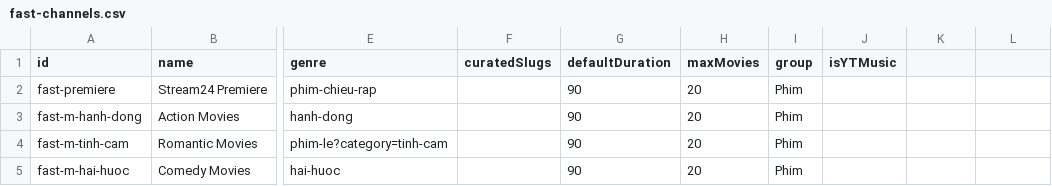
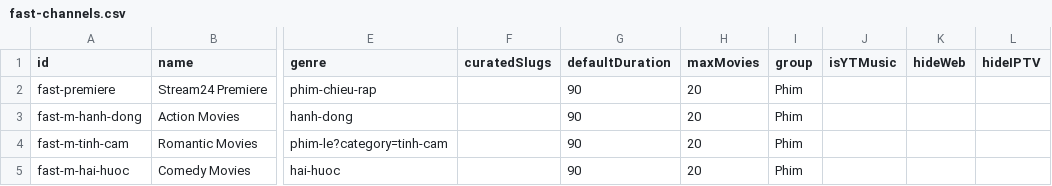
Before and after one commit to ducnt123/tvtools, a CSV file: fast-channels.csv, drawn as a sheet; only a part is shown, gaps mark what is left out; the diff names each change by its address in the sheet, - before the commit and + after, or states it on an @@ line.

Commit message:
Cập nhật fast-channels.csv từ trang quản trị Stream24

```diff
--- a/fast-channels.csv
+++ b/fast-channels.csv
-K1: (empty)
+K1: hideWeb
-L1: (empty)
+L1: hideIPTV
```
